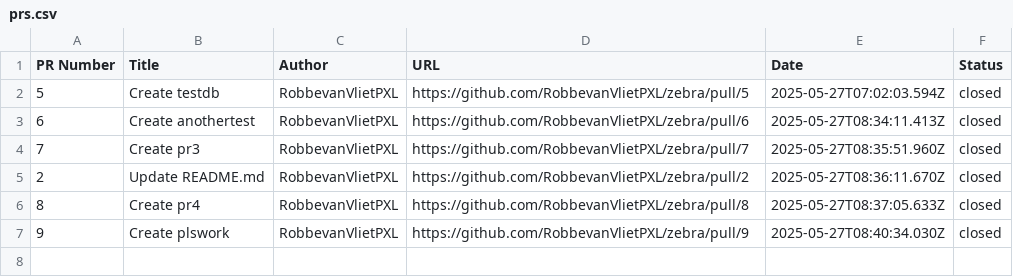
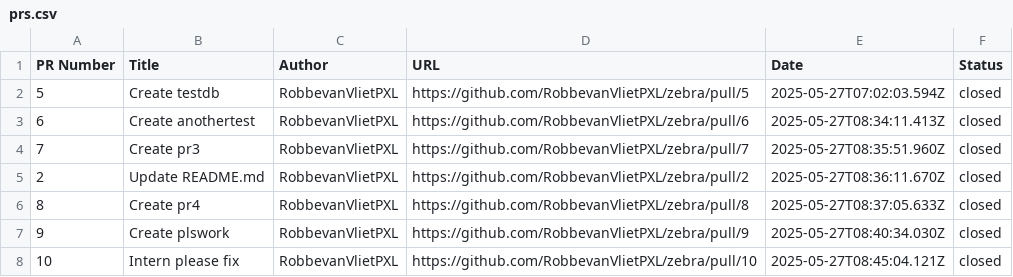
Before and after one commit to RobbevanVlietPXL/zebra, a CSV file: data/prs.csv, drawn as a sheet; the diff names each change by its address in the sheet, - before the commit and + after, or states it on an @@ line.

```diff
--- a/data/prs.csv
+++ b/data/prs.csv
+row 8: 10 | Intern please fix | RobbevanVlietPXL | https://github.com/RobbevanVlietPXL/zebra/pull/10 | 2025-05-27T08:45:04.121Z | closed
```
